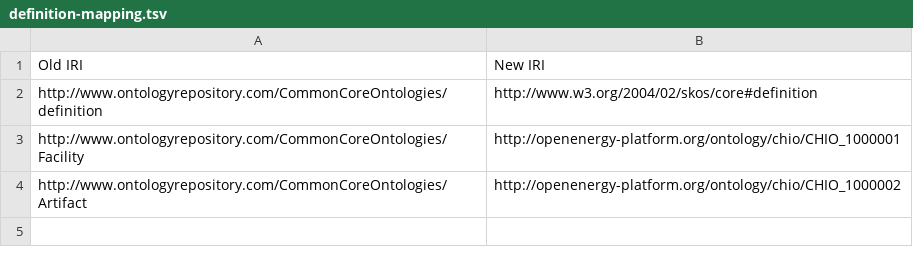
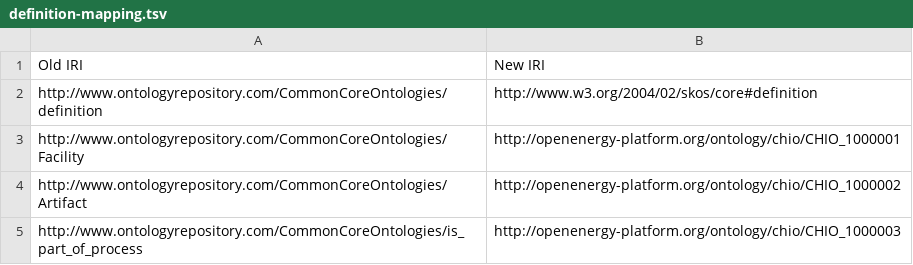
Before and after one commit to dlr-ve-esy/charging-ontology, a TSV file: scripts/cco-imports/definition-mapping.tsv, drawn as a sheet.

Commit message:
Added extraction of process properties

```diff
--- a/scripts/cco-imports/definition-mapping.tsv
+++ b/scripts/cco-imports/definition-mapping.tsv
@@ -4 +4,2 @@ http://www.ontologyrepository.com/CommonCoreOntologies/Facility	http://openenerg
 http://www.ontologyrepository.com/CommonCoreOntologies/Artifact	http://openenergy-platform.org/ontology/chio/CHIO_1000002
+http://www.ontologyrepository.com/CommonCoreOntologies/is_part_of_process	http://openenergy-platform.org/ontology/chio/CHIO_1000003
```
Also changed, not shown: 3 other files.
